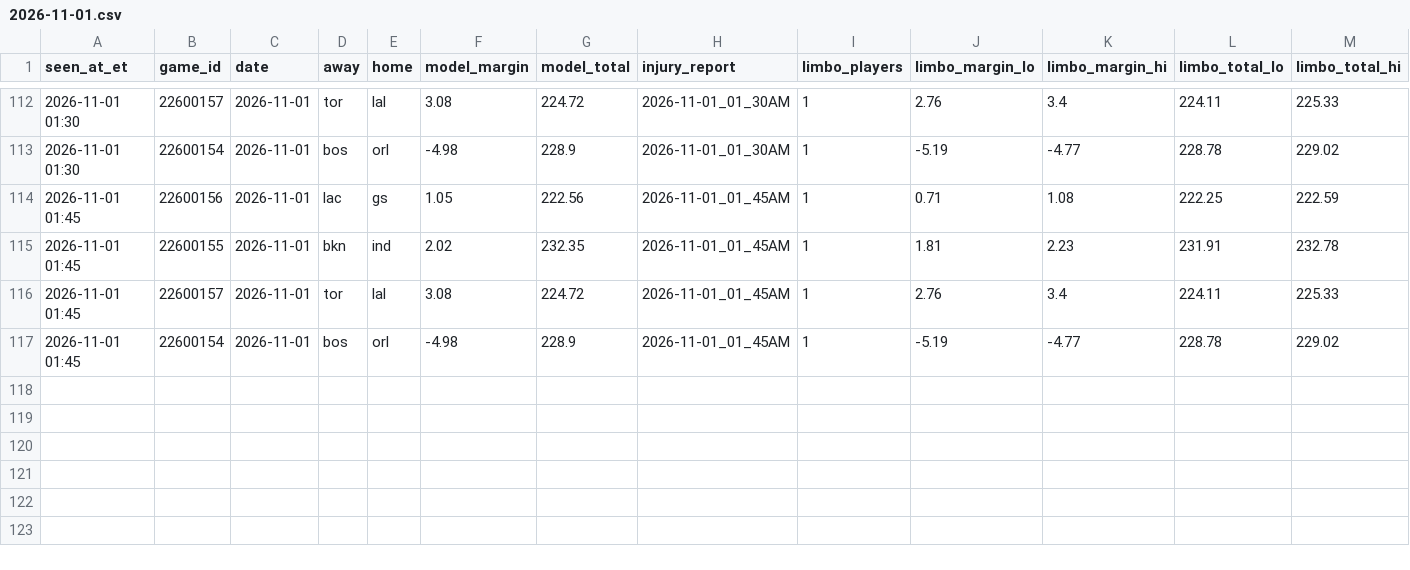
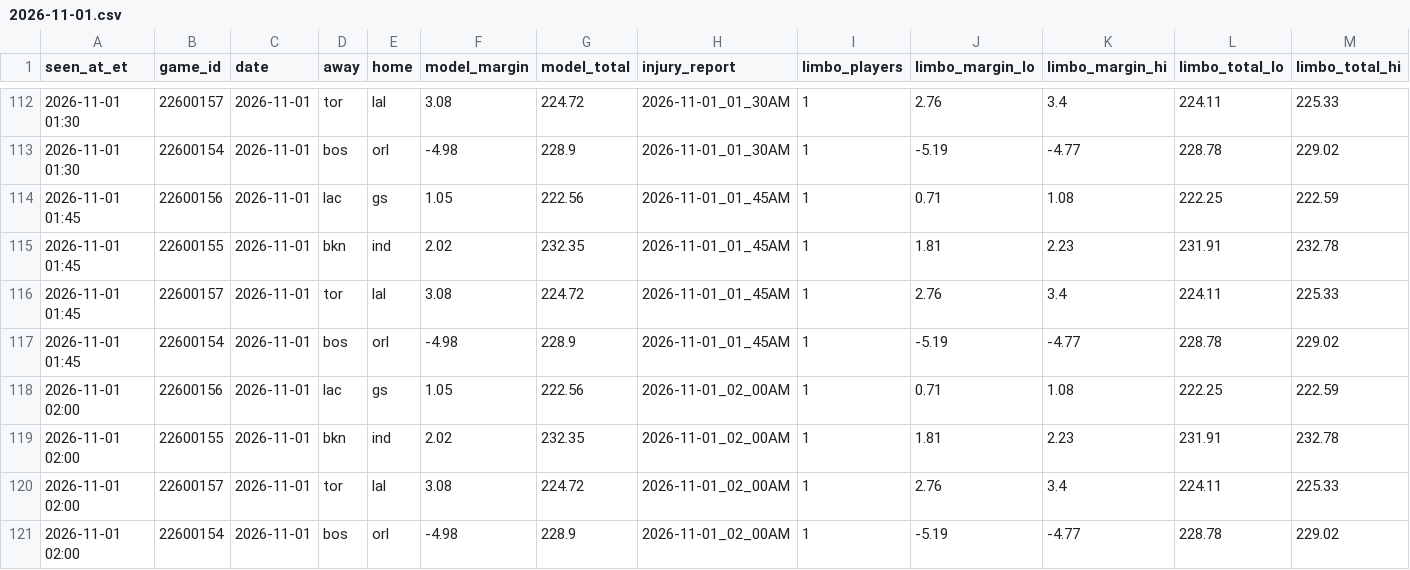
Before and after one commit to JeffreyD24/nba-mixed-model, a CSV file: research/model/2026-11-01.csv, drawn as a sheet; only a part is shown, gaps mark what is left out.

```diff
--- a/research/model/2026-11-01.csv
+++ b/research/model/2026-11-01.csv
@@ -117 +117,5 @@ seen_at_et,game_id,date,away,home,model_margin,model_total,injury_report,limbo_p
 2026-11-01 01:45,22600154,2026-11-01,bos,orl,-4.98,228.9,2026-11-01_01_45AM,1,-5.19,-4.77,228.78,229.02
+2026-11-01 02:00,22600156,2026-11-01,lac,gs,1.05,222.56,2026-11-01_02_00AM,1,0.71,1.08,222.25,222.59
+2026-11-01 02:00,22600155,2026-11-01,bkn,ind,2.02,232.35,2026-11-01_02_00AM,1,1.81,2.23,231.91,232.78
+2026-11-01 02:00,22600157,2026-11-01,tor,lal,3.08,224.72,2026-11-01_02_00AM,1,2.76,3.4,224.11,225.33
+2026-11-01 02:00,22600154,2026-11-01,bos,orl,-4.98,228.9,2026-11-01_02_00AM,1,-5.19,-4.77,228.78,229.02
```
Also changed, not shown: research/books/2026-11-01.csv, research/check_log.csv, 3 other files.
